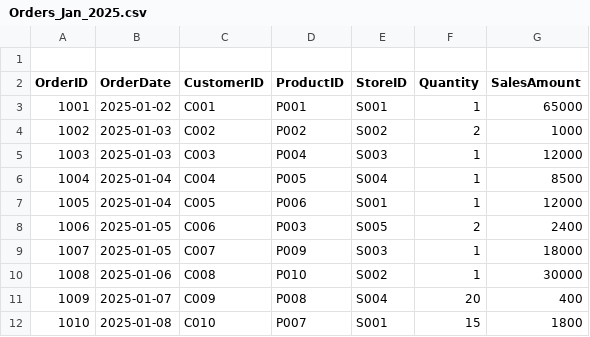
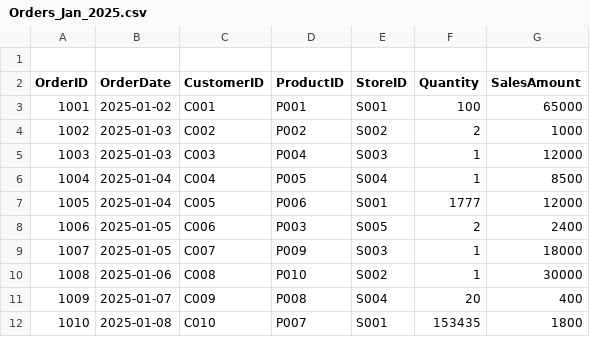
Before and after one commit to dandubharat411-bot/RetailSalesFabricDemo, a CSV file: Orders/Orders_Jan_2025.csv, drawn as a sheet.

Commit message:
Update Orders_Jan_2025.csv

```diff
--- a/Orders/Orders_Jan_2025.csv
+++ b/Orders/Orders_Jan_2025.csv
@@ -2,3 +2,3 @@
 OrderID,OrderDate,CustomerID,ProductID,StoreID,Quantity,SalesAmount
-1001,2025-01-02,C001,P001,S001,1,65000
+1001,2025-01-02,C001,P001,S001,100,65000
 1002,2025-01-03,C002,P002,S002,2,1000
@@ -6,3 +6,3 @@ OrderID,OrderDate,CustomerID,ProductID,StoreID,Quantity,SalesAmount
 1004,2025-01-04,C004,P005,S004,1,8500
-1005,2025-01-04,C005,P006,S001,1,12000
+1005,2025-01-04,C005,P006,S001,1777,12000
 1006,2025-01-05,C006,P003,S005,2,2400
@@ -11,2 +11,2 @@ OrderID,OrderDate,CustomerID,ProductID,StoreID,Quantity,SalesAmount
 1009,2025-01-07,C009,P008,S004,20,400
-1010,2025-01-08,C010,P007,S001,15,1800
+1010,2025-01-08,C010,P007,S001,153435,1800
```
